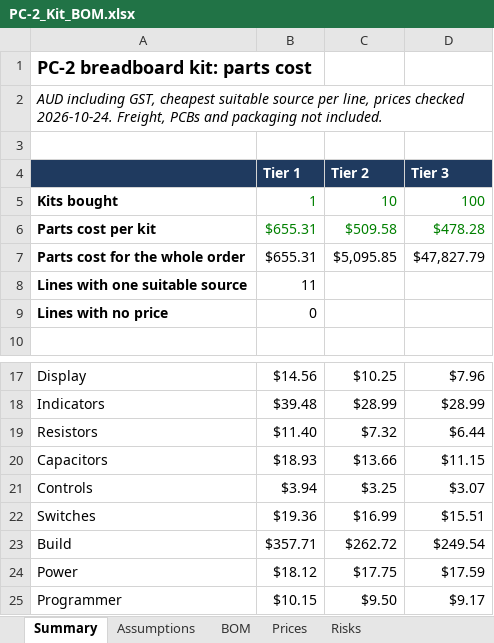
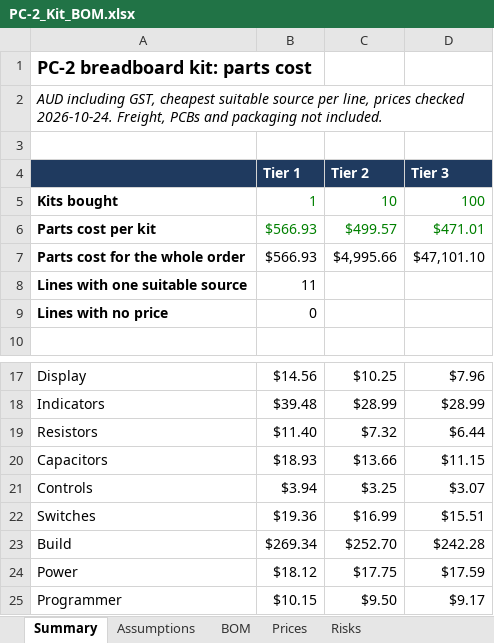
Before and after one commit to peyam/breadboard-bench, an Excel workbook: kit/PC-2_Kit_BOM.xlsx, sheet Summary, drawn as a sheet; only a part is shown, gaps mark what is left out; values as stored, in another font and other column widths than the file's, no borders; the diff names each change by its address in the sheet, - before the commit and + after, or states it on an @@ line.

```diff
--- a/kit/PC-2_Kit_BOM.xlsx (sheet Summary)
+++ b/kit/PC-2_Kit_BOM.xlsx (sheet Summary)
-B6:B7 (Tier 1): $655.31
+B6:B7 (Tier 1): $566.93
-C6 (Tier 2): $509.58
+C6 (Tier 2): $499.57
-D6 (Tier 3): $478.28
+D6 (Tier 3): $471.01
-C7 (Tier 2): $5,095.85
+C7 (Tier 2): $4,995.66
-D7 (Tier 3): $47,827.79
+D7 (Tier 3): $47,101.10
-B23 (Tier 1): $357.71
+B23 (Tier 1): $269.34
-C23 (Tier 2): $262.72
+C23 (Tier 2): $252.70
-D23 (Tier 3): $249.54
+D23 (Tier 3): $242.28
```
Also changed, not shown: sheet Prices, sheet BOM, sheet Risks, 13 other files.
